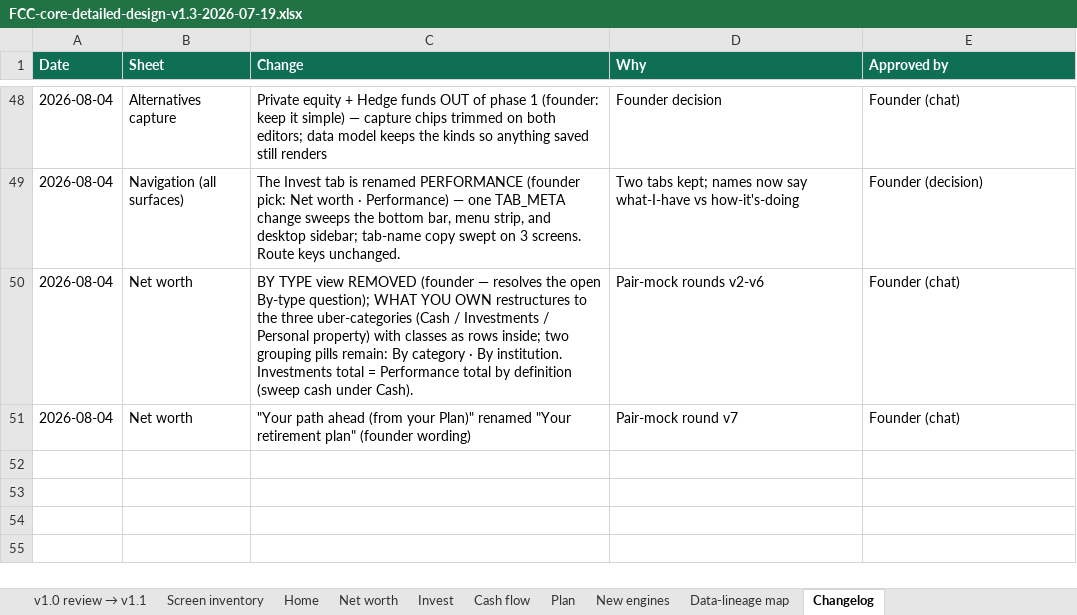
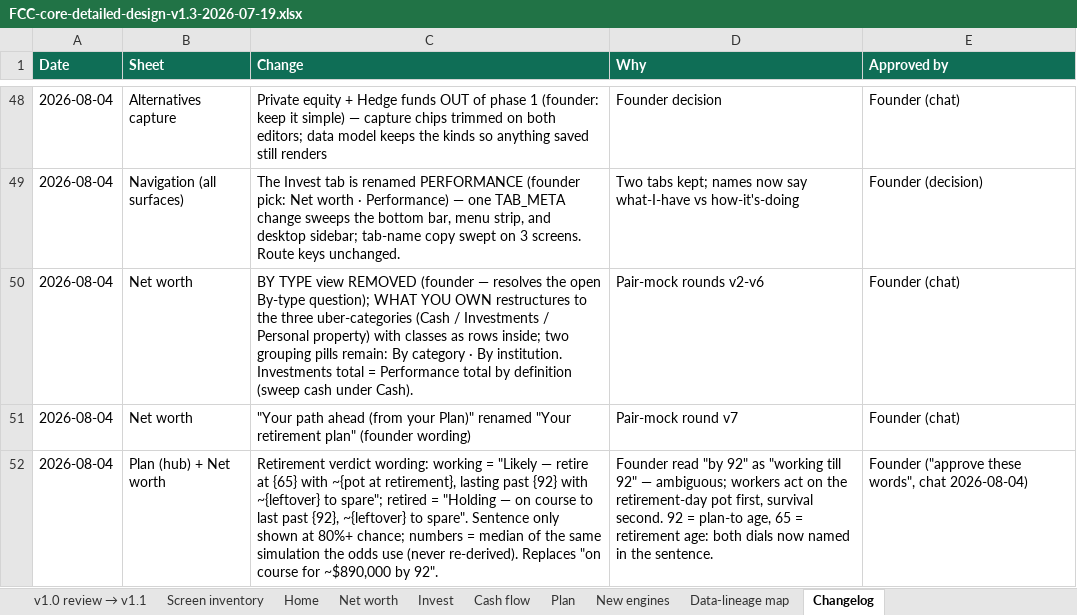
Before and after one commit to Finwise-io/finwise, an Excel workbook: docs/FCC-core-55-70/FCC-core-detailed-design-v1.3-2026-07-19.xlsx, sheet Changelog, drawn as a sheet; only a part is shown, gaps mark what is left out; values as stored, in another font and other column widths than the file's, no borders; the diff names each change by its address in the sheet, - before the commit and + after, or states it on an @@ line.

```diff
--- a/docs/FCC-core-55-70/FCC-core-detailed-design-v1.3-2026-07-19.xlsx (sheet Changelog)
+++ b/docs/FCC-core-55-70/FCC-core-detailed-design-v1.3-2026-07-19.xlsx (sheet Changelog)
+row 52: 2026-08-04 | Plan (hub) + Net worth | Retirement verdict wording: working = "Likely — retire at {65} with ~{pot at retirement}, lasting past {92} with ~{leftover} to spare"; retired = "Holding — on course to last past {92}, ~{leftover} to spare". Sentence only shown at 80%+ chance; numbers = median of the same simulation the odds use (never re-derived). Replaces "on course for ~$890,000 by 92". | Founder read "by 92" as "working till 92" — ambiguous; workers act on the retirement-day pot first, survival second. 92 = plan-to age, 65 = retirement age: both dials now named in the sentence. | Founder ("approve these words", chat 2026-08-04)
```
Also changed, not shown: 4 other files.
